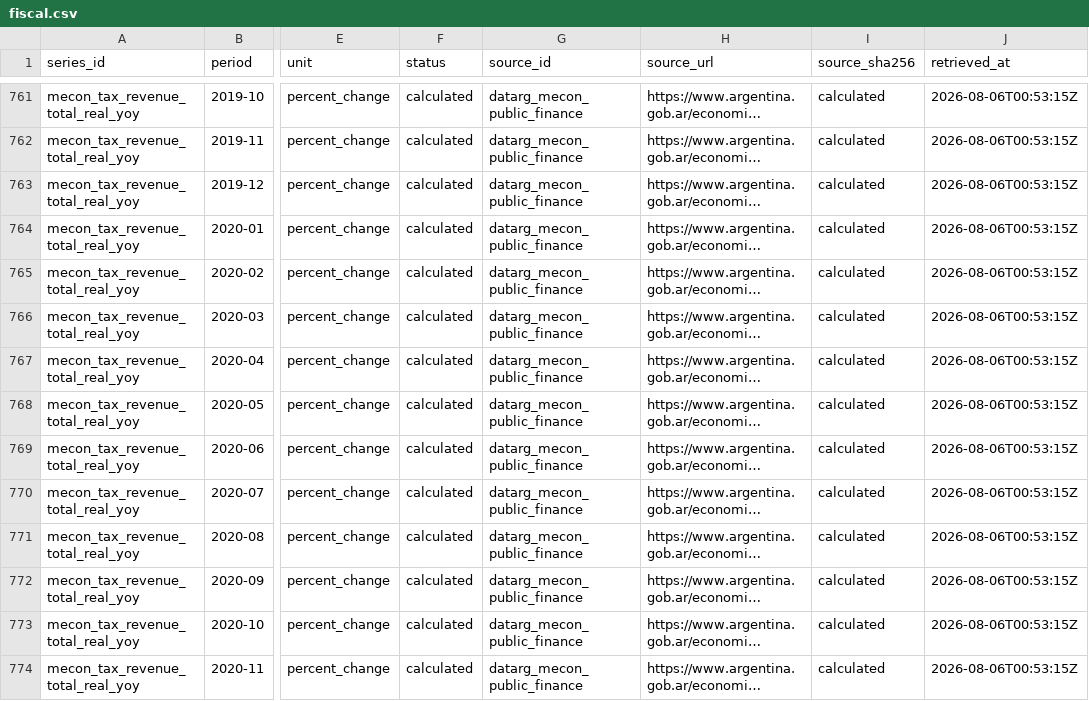
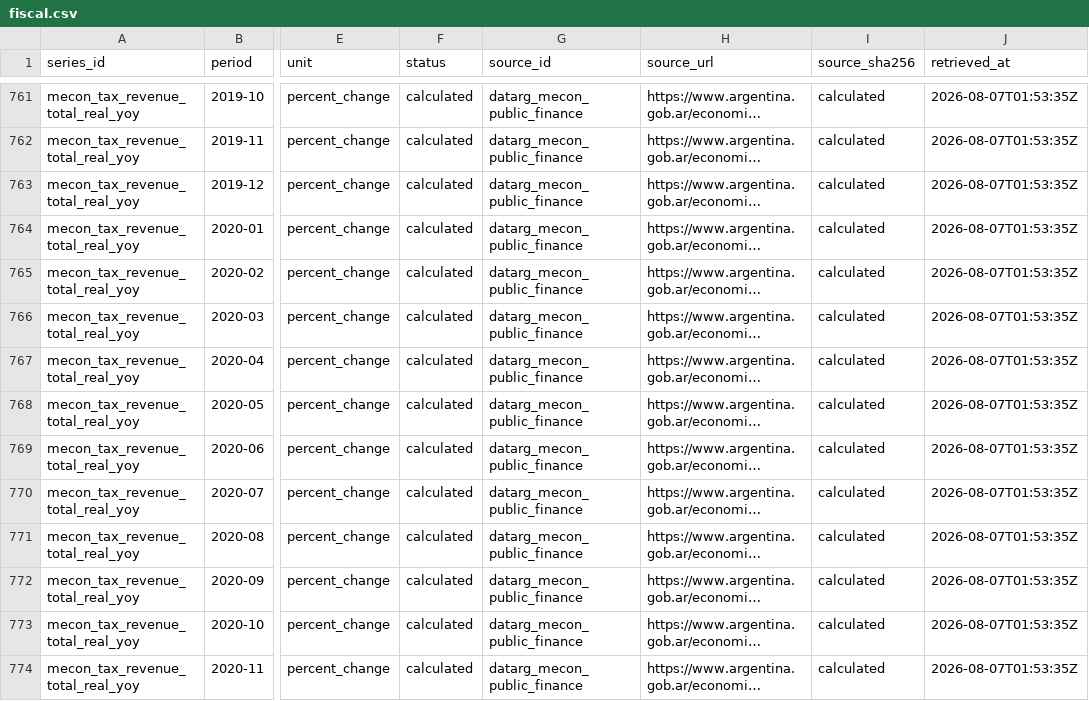
Before and after one commit to mlinei/DatArg, a CSV file: data/processed/fiscal.csv, drawn as a sheet; only a part is shown, gaps mark what is left out; long unchanged cells end in …; the diff covers the shown part only; the diff names each change by its address in the sheet, - before the commit and + after, or states it on an @@ line.

```diff
--- a/data/processed/fiscal.csv
+++ b/data/processed/fiscal.csv
-J761:J774 (retrieved_at): 2026-08-06T00:53:15Z
+J761:J774 (retrieved_at): 2026-08-07T01:53:35Z
```
Also changed, not shown: 178 edited cells elsewhere in this file, data/processed/gdp.csv, data/processed/net_reserves.csv, 36 other files.
